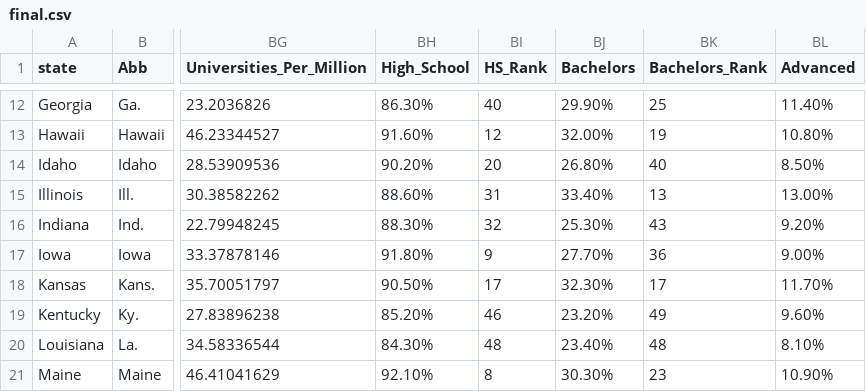
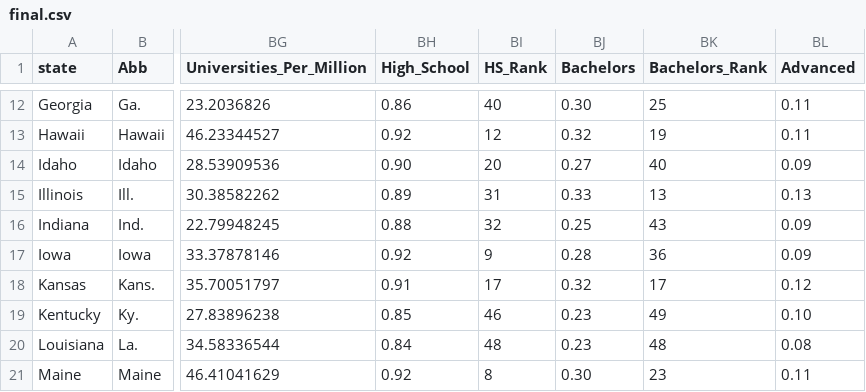
Before and after one commit to mubink51/FIT3179Assignment, a CSV file: final.csv, drawn as a sheet; only a part is shown, gaps mark what is left out; the diff covers the shown part only; the diff names each change by its address in the sheet, - before the commit and + after, or states it on an @@ line.

```diff
--- a/final.csv
+++ b/final.csv
-BH12 (High_School): 86.30%
+BH12 (High_School): 0.86
-BJ12 (Bachelors): 29.90%
+BJ12 (Bachelors): 0.30
-BL12 (Advanced): 11.40%
+BL12 (Advanced): 0.11
-BH13 (High_School): 91.60%
+BH13 (High_School): 0.92
-BJ13 (Bachelors): 32.00%
+BJ13 (Bachelors): 0.32
-BL13 (Advanced): 10.80%
+BL13 (Advanced): 0.11
-BH14 (High_School): 90.20%
+BH14 (High_School): 0.90
-BJ14 (Bachelors): 26.80%
+BJ14 (Bachelors): 0.27
-BL14 (Advanced): 8.50%
+BL14 (Advanced): 0.09
-BH15 (High_School): 88.60%
+BH15 (High_School): 0.89
-BJ15 (Bachelors): 33.40%
+BJ15 (Bachelors): 0.33
-BL15 (Advanced): 13.00%
+BL15 (Advanced): 0.13
-BH16 (High_School): 88.30%
+BH16 (High_School): 0.88
-BJ16 (Bachelors): 25.30%
+BJ16 (Bachelors): 0.25
-BL16 (Advanced): 9.20%
+BL16 (Advanced): 0.09
-BH17 (High_School): 91.80%
+BH17 (High_School): 0.92
-BJ17 (Bachelors): 27.70%
+BJ17 (Bachelors): 0.28
-BL17 (Advanced): 9.00%
+BL17 (Advanced): 0.09
-BH18 (High_School): 90.50%
+BH18 (High_School): 0.91
-BJ18 (Bachelors): 32.30%
+BJ18 (Bachelors): 0.32
-BL18 (Advanced): 11.70%
+BL18 (Advanced): 0.12
-BH19 (High_School): 85.20%
+BH19 (High_School): 0.85
-BJ19 (Bachelors): 23.20%
+BJ19 (Bachelors): 0.23
-BL19 (Advanced): 9.60%
+BL19 (Advanced): 0.10
-BH20 (High_School): 84.30%
+BH20 (High_School): 0.84
-BJ20 (Bachelors): 23.40%
+BJ20 (Bachelors): 0.23
-BL20 (Advanced): 8.10%
+BL20 (Advanced): 0.08
-BH21 (High_School): 92.10%
+BH21 (High_School): 0.92
-BJ21 (Bachelors): 30.30%
+BJ21 (Bachelors): 0.30
-BL21 (Advanced): 10.90%
+BL21 (Advanced): 0.11
```
Also changed, not shown: 123 edited cells elsewhere in this file.
